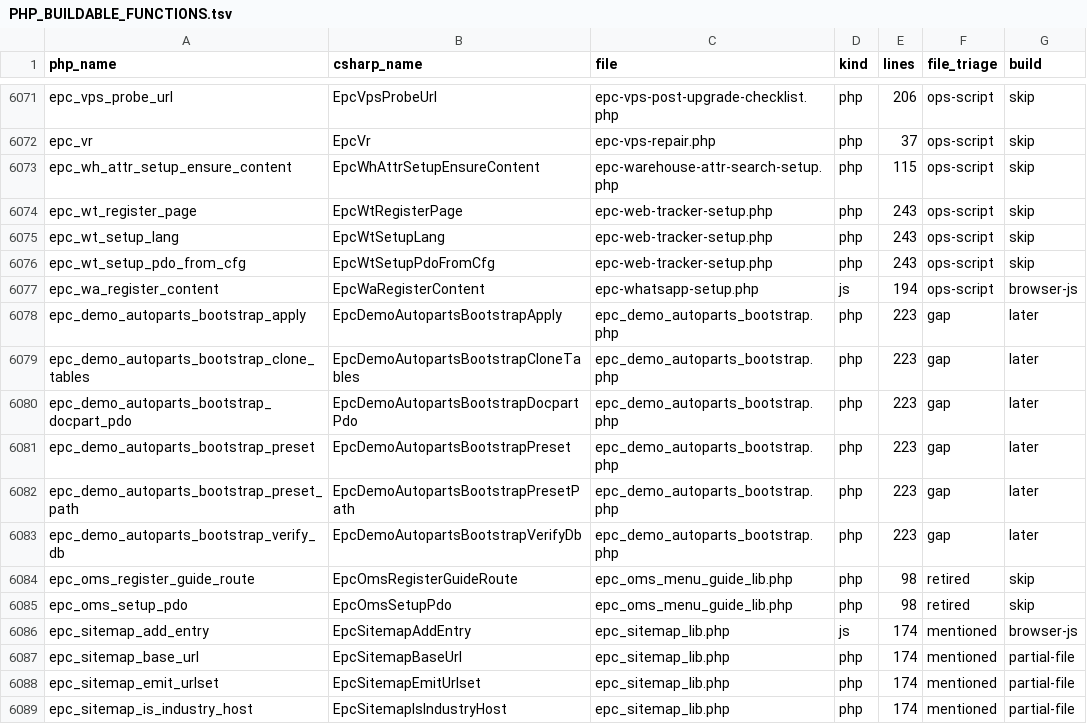
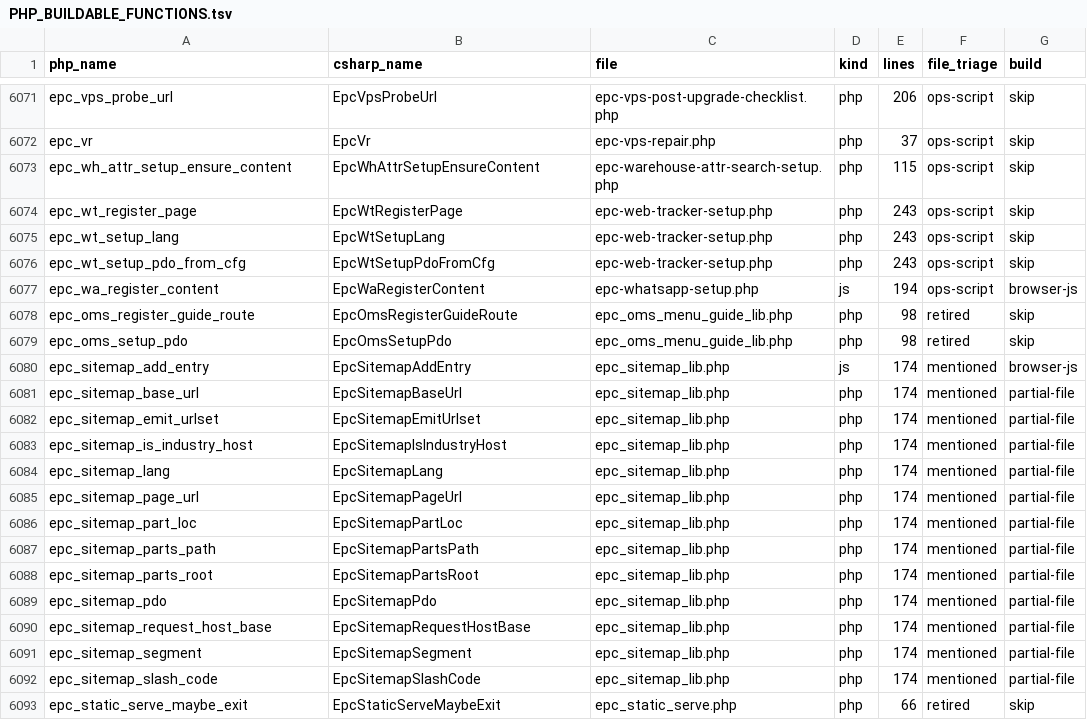
Before and after one commit to epartscart/ecomae, a TSV file: docs/migration/inventory/PHP_BUILDABLE_FUNCTIONS.tsv, drawn as a sheet; only a part is shown, gaps mark what is left out; the shorter side is filled out with more unchanged rows; the diff names each change by its address in the sheet, - before the commit and + after, or states it on an @@ line.

```diff
--- a/docs/migration/inventory/PHP_BUILDABLE_FUNCTIONS.tsv
+++ b/docs/migration/inventory/PHP_BUILDABLE_FUNCTIONS.tsv
-row 6078: epc_demo_autoparts_bootstrap_apply | EpcDemoAutopartsBootstrapApply | epc_demo_autoparts_bootstrap.php | php | 223 | gap | later
-row 6079: epc_demo_autoparts_bootstrap_clone_tables | EpcDemoAutopartsBootstrapCloneTables | epc_demo_autoparts_bootstrap.php | php | 223 | gap | later
-row 6080: epc_demo_autoparts_bootstrap_docpart_pdo | EpcDemoAutopartsBootstrapDocpartPdo | epc_demo_autoparts_bootstrap.php | php | 223 | gap | later
-row 6081: epc_demo_autoparts_bootstrap_preset | EpcDemoAutopartsBootstrapPreset | epc_demo_autoparts_bootstrap.php | php | 223 | gap | later
-row 6082: epc_demo_autoparts_bootstrap_preset_path | EpcDemoAutopartsBootstrapPresetPath | epc_demo_autoparts_bootstrap.php | php | 223 | gap | later
-row 6083: epc_demo_autoparts_bootstrap_verify_db | EpcDemoAutopartsBootstrapVerifyDb | epc_demo_autoparts_bootstrap.php | php | 223 | gap | later
```
Also changed, not shown: 5 other files.
